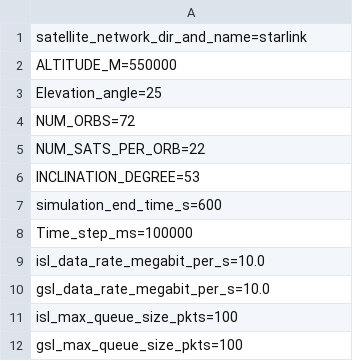
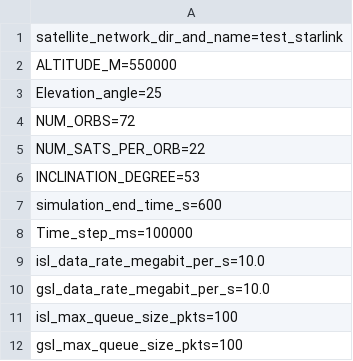
Before and after one commit to wuliuqi567/MCNPaper, a CSV file: config_mininet.csv, drawn as a sheet.

```diff
--- a/config_mininet.csv
+++ b/config_mininet.csv
@@ -1,2 +1,2 @@
-satellite_network_dir_and_name=starlink
+satellite_network_dir_and_name=test_starlink
 ALTITUDE_M=550000
```
Also changed, not shown: 4 other files.
